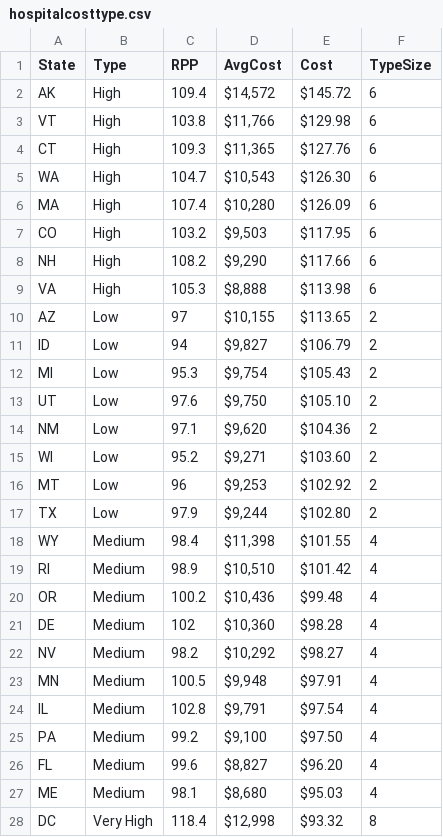
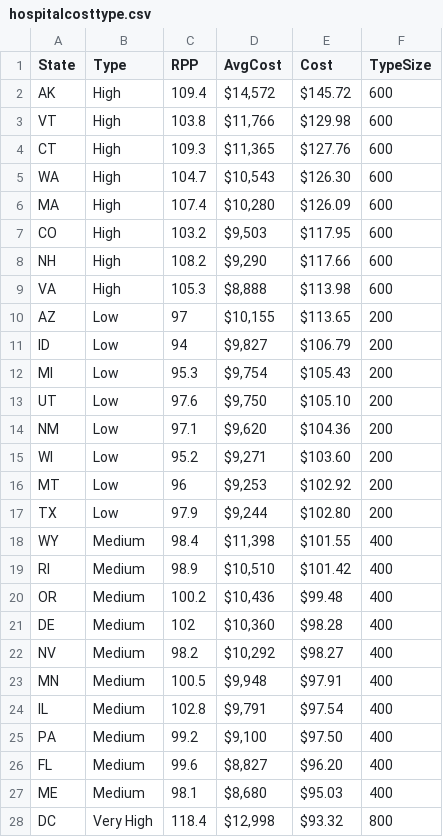
Before and after one commit to angus001/Data608, a CSV file: Project/hospitalcosttype.csv, drawn as a sheet; only a part is shown; the diff covers the shown part only.

Commit message:
hospitalcost
hospitalcost

```diff
--- a/Project/hospitalcosttype.csv
+++ b/Project/hospitalcosttype.csv
@@ -1,28 +1,28 @@
 State,Type,RPP,AvgCost,Cost,TypeSize
-AK,High,109.4," $14,572 ", $145.72 ,6
-VT,High,103.8," $11,766 ", $129.98 ,6
-CT,High,109.3," $11,365 ", $127.76 ,6
-WA,High,104.7," $10,543 ", $126.30 ,6
-MA,High,107.4," $10,280 ", $126.09 ,6
-CO,High,103.2," $9,503 ", $117.95 ,6
-NH,High,108.2," $9,290 ", $117.66 ,6
-VA,High,105.3," $8,888 ", $113.98 ,6
-AZ,Low,97," $10,155 ", $113.65 ,2
-ID,Low,94," $9,827 ", $106.79 ,2
-MI,Low,95.3," $9,754 ", $105.43 ,2
-UT,Low,97.6," $9,750 ", $105.10 ,2
-NM,Low,97.1," $9,620 ", $104.36 ,2
-WI,Low,95.2," $9,271 ", $103.60 ,2
-MT,Low,96," $9,253 ", $102.92 ,2
-TX,Low,97.9," $9,244 ", $102.80 ,2
-WY,Medium,98.4," $11,398 ", $101.55 ,4
-RI,Medium,98.9," $10,510 ", $101.42 ,4
-OR,Medium,100.2," $10,436 ", $99.48 ,4
-DE,Medium,102," $10,360 ", $98.28 ,4
-NV,Medium,98.2," $10,292 ", $98.27 ,4
-MN,Medium,100.5," $9,948 ", $97.91 ,4
-IL,Medium,102.8," $9,791 ", $97.54 ,4
-PA,Medium,99.2," $9,100 ", $97.50 ,4
-FL,Medium,99.6," $8,827 ", $96.20 ,4
-ME,Medium,98.1," $8,680 ", $95.03 ,4
-DC,Very High,118.4," $12,998 ", $93.32 ,8
+AK,High,109.4," $14,572 ", $145.72 ,600
+VT,High,103.8," $11,766 ", $129.98 ,600
+CT,High,109.3," $11,365 ", $127.76 ,600
+WA,High,104.7," $10,543 ", $126.30 ,600
+MA,High,107.4," $10,280 ", $126.09 ,600
+CO,High,103.2," $9,503 ", $117.95 ,600
+NH,High,108.2," $9,290 ", $117.66 ,600
+VA,High,105.3," $8,888 ", $113.98 ,600
+AZ,Low,97," $10,155 ", $113.65 ,200
+ID,Low,94," $9,827 ", $106.79 ,200
+MI,Low,95.3," $9,754 ", $105.43 ,200
+UT,Low,97.6," $9,750 ", $105.10 ,200
+NM,Low,97.1," $9,620 ", $104.36 ,200
+WI,Low,95.2," $9,271 ", $103.60 ,200
+MT,Low,96," $9,253 ", $102.92 ,200
+TX,Low,97.9," $9,244 ", $102.80 ,200
+WY,Medium,98.4," $11,398 ", $101.55 ,400
+RI,Medium,98.9," $10,510 ", $101.42 ,400
+OR,Medium,100.2," $10,436 ", $99.48 ,400
+DE,Medium,102," $10,360 ", $98.28 ,400
+NV,Medium,98.2," $10,292 ", $98.27 ,400
+MN,Medium,100.5," $9,948 ", $97.91 ,400
+IL,Medium,102.8," $9,791 ", $97.54 ,400
+PA,Medium,99.2," $9,100 ", $97.50 ,400
+FL,Medium,99.6," $8,827 ", $96.20 ,400
+ME,Medium,98.1," $8,680 ", $95.03 ,400
+DC,Very High,118.4," $12,998 ", $93.32 ,800
```
Also changed, not shown: 24 edited cells elsewhere in this file.
